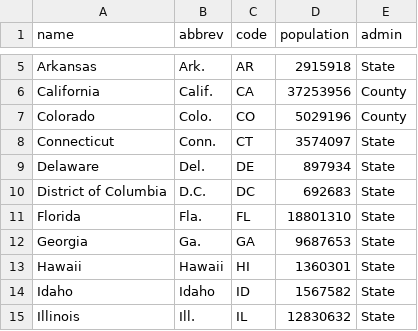
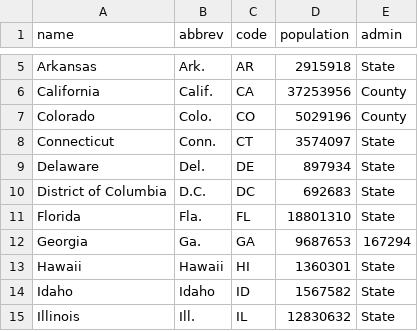
Before and after one commit to MarinaNitze/progress-dashboard, a CSV file: src/_data/states.csv, drawn as a sheet; only a part is shown, gaps mark what is left out.

```diff
--- a/src/_data/states.csv
+++ b/src/_data/states.csv
@@ -11,3 +11,3 @@ District of Columbia,D.C.,DC,692683,State
 Florida,Fla.,FL,18801310,State
-Georgia,Ga.,GA,9687653,State
+Georgia,Ga.,GA,9687653,167294
 Hawaii,Hawaii,HI,1360301,State
```
Also changed, not shown: src/_data/aw.csv, src/_data/practices.csv.
